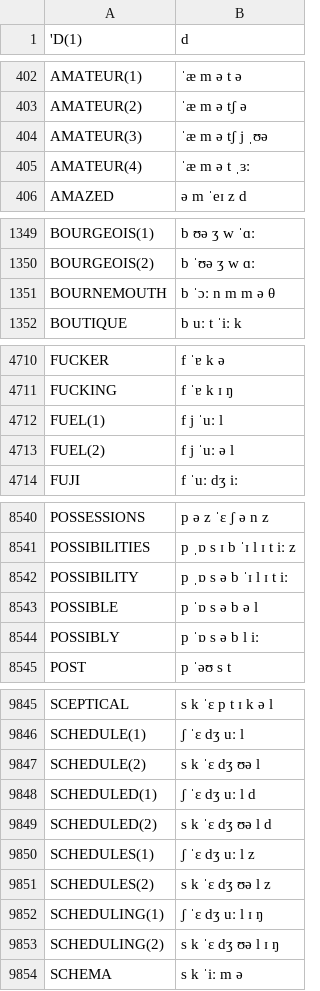
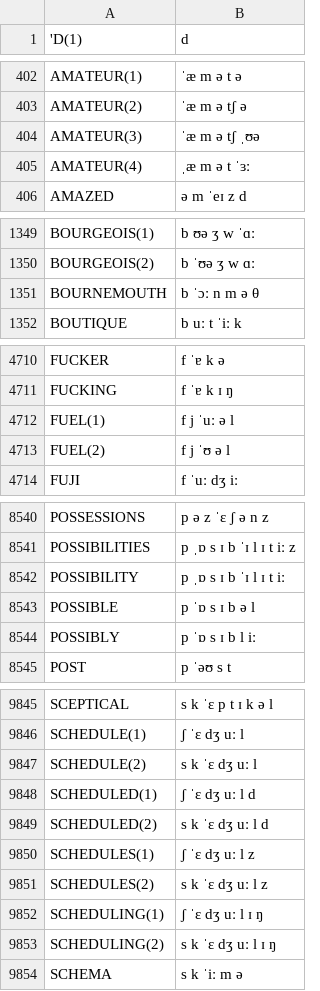
Before and after one commit to JoseLlarena/Britfone, a CSV file: britfone.main.0.1.0.csv, drawn as a sheet; only a part is shown, gaps mark what is left out; the diff covers the shown part only.

Commit message:
corrected sound and spelling  of various words

```diff
--- a/britfone.main.0.1.0.csv
+++ b/britfone.main.0.1.0.csv
@@ -403,4 +403,4 @@ AMATEUR(1), ˈæ m ə t ə
 AMATEUR(2), ˈæ m ə tʃ ə
-AMATEUR(3), ˈæ m ə tʃ j ˌʊə
-AMATEUR(4), ˈæ m ə t ˌɜː
+AMATEUR(3), ˈæ m ə tʃ ˌʊə
+AMATEUR(4), ˌæ m ə t ˈɜː
 AMAZED, ə m ˈeɪ z d
@@ -1350,3 +1350,3 @@ BOURGEOIS(1), b ʊə ʒ w ˈɑː
 BOURGEOIS(2), b ˈʊə ʒ w ɑː
-BOURNEMOUTH, b ˈɔː n m m ə θ
+BOURNEMOUTH, b ˈɔː n m ə θ
 BOUTIQUE, b uː t ˈiː k
@@ -4711,4 +4711,4 @@ FUCKER, f ˈɐ k ə
 FUCKING, f ˈɐ k ɪ ŋ
-FUEL(1), f j ˈuː l
-FUEL(2), f j ˈuː ə l
+FUEL(1), f j ˈuː ə l
+FUEL(2), f j ˈʊ ə l
 FUJI, f ˈuː dʒ iː
@@ -8541,5 +8541,5 @@ POSSESSIONS, p ə z ˈɛ ʃ ə n z
 POSSIBILITIES, p ˌɒ s ɪ b ˈɪ l ɪ t iː z
-POSSIBILITY, p ˌɒ s ə b ˈɪ l ɪ t iː
-POSSIBLE, p ˈɒ s ə b ə l
-POSSIBLY, p ˈɒ s ə b l iː
+POSSIBILITY, p ˌɒ s ɪ b ˈɪ l ɪ t iː
+POSSIBLE, p ˈɒ s ɪ b ə l
+POSSIBLY, p ˈɒ s ɪ b l iː
 POST, p ˈəʊ s t
@@ -9846,9 +9846,9 @@ SCEPTICAL, s k ˈɛ p t ɪ k ə l
 SCHEDULE(1), ʃ ˈɛ dʒ uː l
-SCHEDULE(2), s k ˈɛ dʒ ʊə l
+SCHEDULE(2), s k ˈɛ dʒ uː l
 SCHEDULED(1), ʃ ˈɛ dʒ uː l d
-SCHEDULED(2), s k ˈɛ dʒ ʊə l d
+SCHEDULED(2), s k ˈɛ dʒ uː l d
 SCHEDULES(1), ʃ ˈɛ dʒ uː l z
-SCHEDULES(2), s k ˈɛ dʒ ʊə l z
+SCHEDULES(2), s k ˈɛ dʒ uː l z
 SCHEDULING(1), ʃ ˈɛ dʒ uː l ɪ ŋ
-SCHEDULING(2), s k ˈɛ dʒ ʊə l ɪ ŋ
+SCHEDULING(2), s k ˈɛ dʒ uː l ɪ ŋ
 SCHEMA, s k ˈiː m ə
```
Also changed, not shown: 16 edited cells elsewhere in this file.
